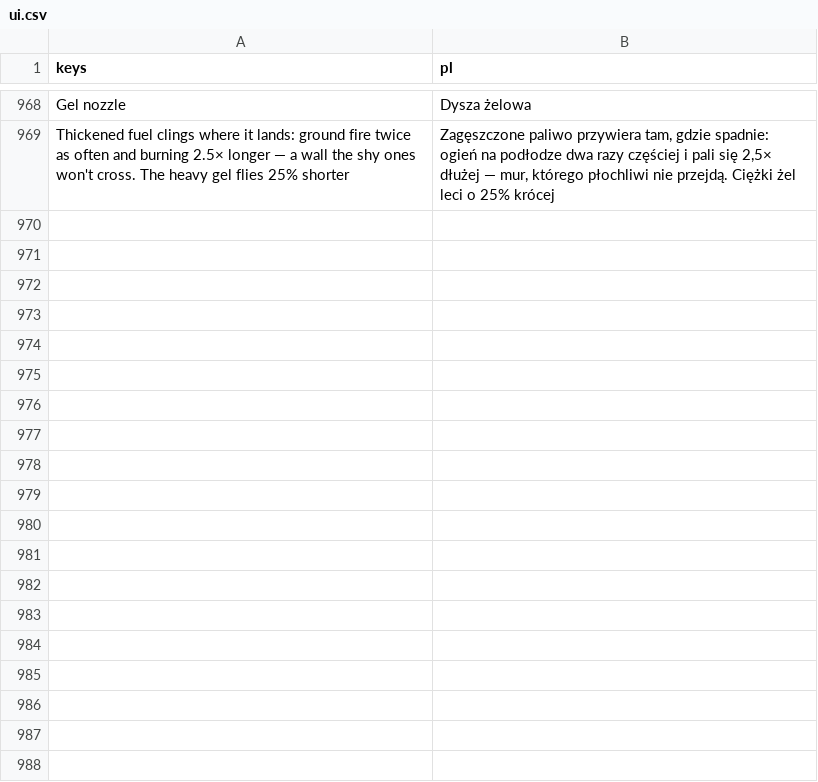
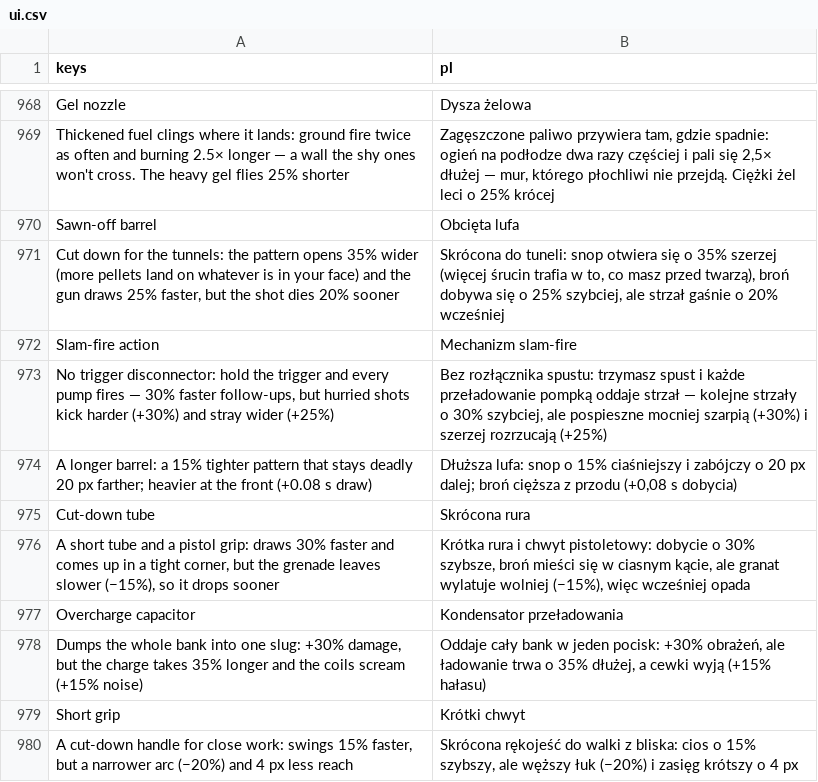
Before and after one commit to ssiwm/gameon, a CSV file: prototype/translations/ui.csv, drawn as a sheet; only a part is shown, gaps mark what is left out; the diff names each change by its address in the sheet, - before the commit and + after, or states it on an @@ line.

```diff
--- a/prototype/translations/ui.csv
+++ b/prototype/translations/ui.csv
+row 970: Sawn-off barrel | Obcięta lufa
+row 971: Cut down for the tunnels: the pattern opens 35% wider (more pellets land on whatever is in your face) and the gun draws 25% faster, but the shot dies 20% sooner | Skrócona do tuneli: snop otwiera się o 35% szerzej (więcej śrucin trafia w to, co masz przed twarzą), broń dobywa się o 25% szybciej, ale strzał gaśnie o 20% wcześniej
+row 972: Slam-fire action | Mechanizm slam-fire
+row 973: No trigger disconnector: hold the trigger and every pump fires — 30% faster follow-ups, but hurried shots kick harder (+30%) and stray wider (+25%) | Bez rozłącznika spustu: trzymasz spust i każde przeładowanie pompką oddaje strzał — kolejne strzały o 30% szybciej, ale pospieszne mocniej szarpią (+30%) i szerzej rozrzucają (+25%)
+row 974: A longer barrel: a 15% tighter pattern that stays deadly 20 px farther; heavier at the front (+0.08 s draw) | Dłuższa lufa: snop o 15% ciaśniejszy i zabójczy o 20 px dalej; broń cięższa z przodu (+0,08 s dobycia)
+row 975: Cut-down tube | Skrócona rura
+row 976: A short tube and a pistol grip: draws 30% faster and comes up in a tight corner, but the grenade leaves slower (−15%), so it drops sooner | Krótka rura i chwyt pistoletowy: dobycie o 30% szybsze, broń mieści się w ciasnym kącie, ale granat wylatuje wolniej (−15%), więc wcześniej opada
+row 977: Overcharge capacitor | Kondensator przeładowania
+row 978: Dumps the whole bank into one slug: +30% damage, but the charge takes 35% longer and the coils scream (+15% noise) | Oddaje cały bank w jeden pocisk: +30% obrażeń, ale ładowanie trwa o 35% dłużej, a cewki wyją (+15% hałasu)
+row 979: Short grip | Krótki chwyt
+row 980: A cut-down handle for close work: swings 15% faster, but a narrower arc (−20%) and 4 px less reach | Skrócona rękojeść do walki z bliska: cios o 15% szybszy, ale węższy łuk (−20%) i zasięg krótszy o 4 px
```
Also changed, not shown: 7 other files.
